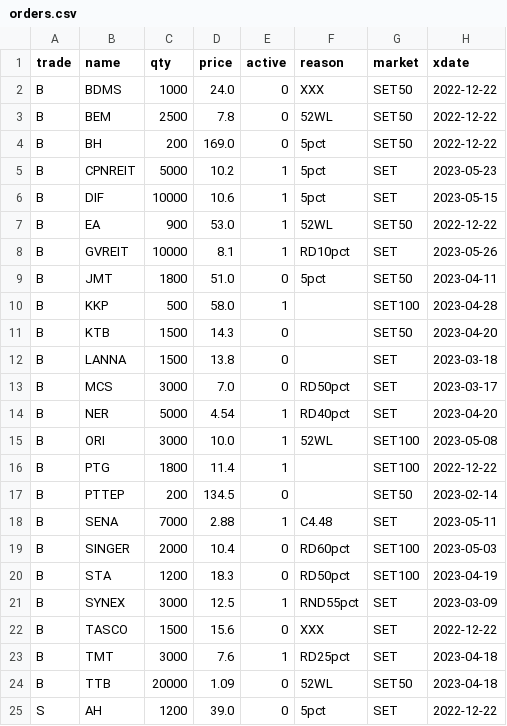
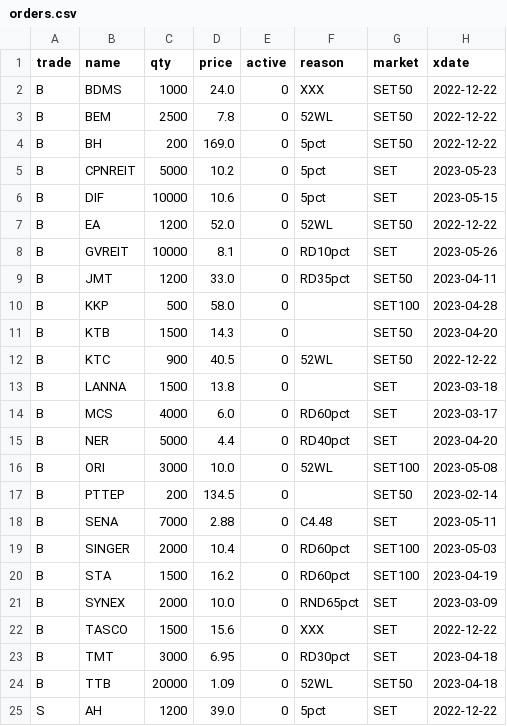
Before and after one commit to santimcs/obsidian-git-sync, a CSV file: Data/orders.csv, drawn as a sheet; only a part is shown; the diff covers the shown part only.

Commit message:
vault backup: 2023-07-16 16:24:31

```diff
--- a/Data/orders.csv
+++ b/Data/orders.csv
@@ -4,21 +4,21 @@ B,BEM,2500,7.8,0,52WL,SET50,2022-12-22
 B,BH,200,169.0,0,5pct,SET50,2022-12-22
-B,CPNREIT,5000,10.2,1,5pct,SET,2023-05-23
-B,DIF,10000,10.6,1,5pct,SET,2023-05-15
-B,EA,900,53.0,1,52WL,SET50,2022-12-22
-B,GVREIT,10000,8.1,1,RD10pct,SET,2023-05-26
-B,JMT,1800,51.0,0,5pct,SET50,2023-04-11
-B,KKP,500,58.0,1,,SET100,2023-04-28
+B,CPNREIT,5000,10.2,0,5pct,SET,2023-05-23
+B,DIF,10000,10.6,0,5pct,SET,2023-05-15
+B,EA,1200,52.0,0,52WL,SET50,2022-12-22
+B,GVREIT,10000,8.1,0,RD10pct,SET,2023-05-26
+B,JMT,1200,33.0,0,RD35pct,SET50,2023-04-11
+B,KKP,500,58.0,0,,SET100,2023-04-28
 B,KTB,1500,14.3,0,,SET50,2023-04-20
+B,KTC,900,40.5,0,52WL,SET50,2022-12-22
 B,LANNA,1500,13.8,0,,SET,2023-03-18
-B,MCS,3000,7.0,0,RD50pct,SET,2023-03-17
-B,NER,5000,4.54,1,RD40pct,SET,2023-04-20
-B,ORI,3000,10.0,1,52WL,SET100,2023-05-08
-B,PTG,1800,11.4,1,,SET100,2022-12-22
+B,MCS,4000,6.0,0,RD60pct,SET,2023-03-17
+B,NER,5000,4.4,0,RD40pct,SET,2023-04-20
+B,ORI,3000,10.0,0,52WL,SET100,2023-05-08
 B,PTTEP,200,134.5,0,,SET50,2023-02-14
-B,SENA,7000,2.88,1,C4.48,SET,2023-05-11
+B,SENA,7000,2.88,0,C4.48,SET,2023-05-11
 B,SINGER,2000,10.4,0,RD60pct,SET100,2023-05-03
-B,STA,1200,18.3,0,RD50pct,SET100,2023-04-19
-B,SYNEX,3000,12.5,1,RND55pct,SET,2023-03-09
+B,STA,1500,16.2,0,RD60pct,SET100,2023-04-19
+B,SYNEX,2000,10.0,0,RND65pct,SET,2023-03-09
 B,TASCO,1500,15.6,0,XXX,SET,2022-12-22
-B,TMT,3000,7.6,1,RD25pct,SET,2023-04-18
+B,TMT,3000,6.95,0,RD30pct,SET,2023-04-18
 B,TTB,20000,1.09,0,52WL,SET50,2023-04-18
```
Also changed, not shown: 1 added row, 1 removed row and 3 edited cells elsewhere in this file.
